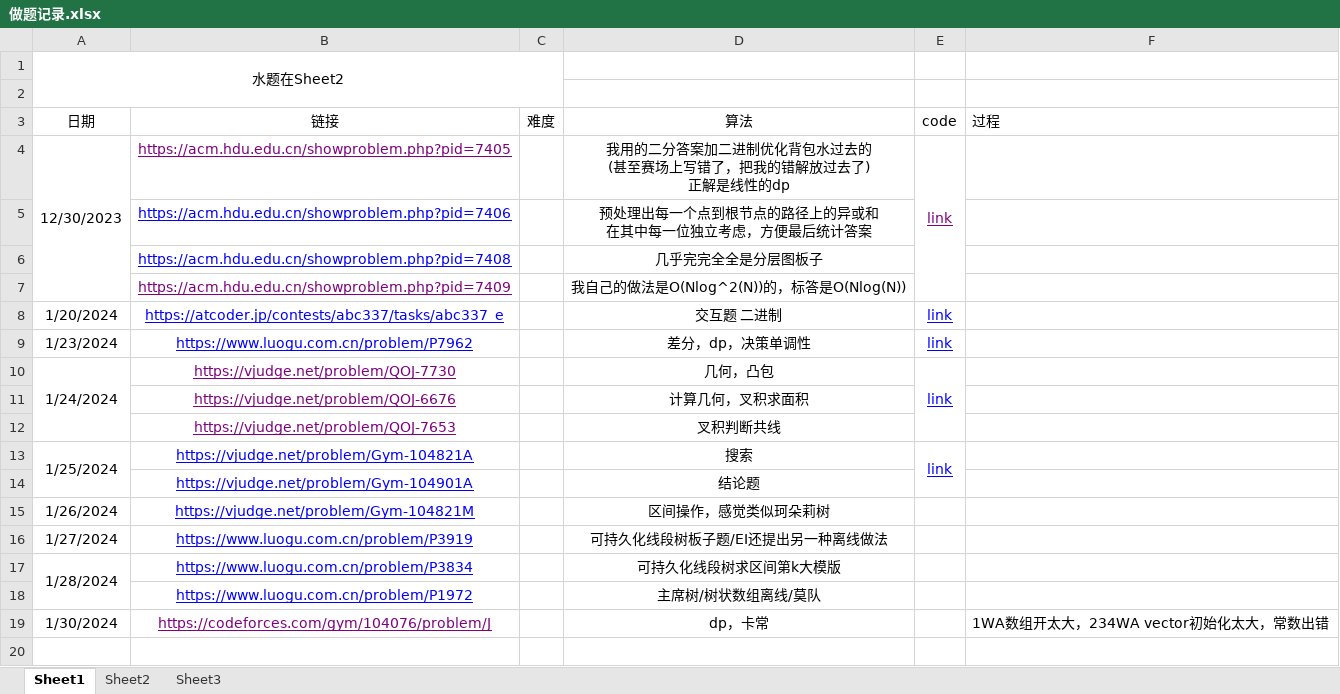
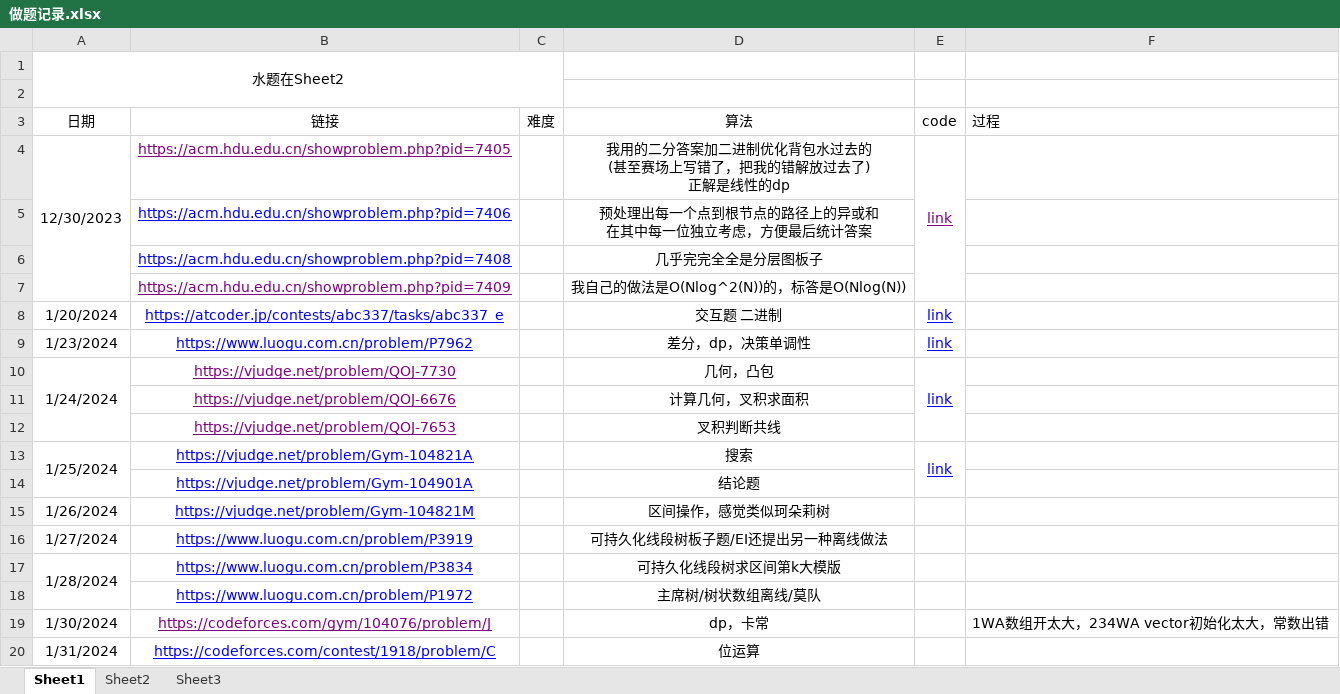
Before and after one commit to unclezhou486/ACM-Solutions, an Excel workbook: 做题记录.xlsx, sheet Sheet1, drawn as a sheet; values as stored, in another font and other column widths than the file's, no borders; the diff names each change by its address in the sheet, - before the commit and + after, or states it on an @@ line.

```diff
--- a/做题记录.xlsx (sheet Sheet1)
+++ b/做题记录.xlsx (sheet Sheet1)
+row 20: 1/31/2024 | https://codeforces.com/contest/1918/problem/C |  | 位运算
```
Also changed, not shown: sheet Sheet2, 3 other files.
